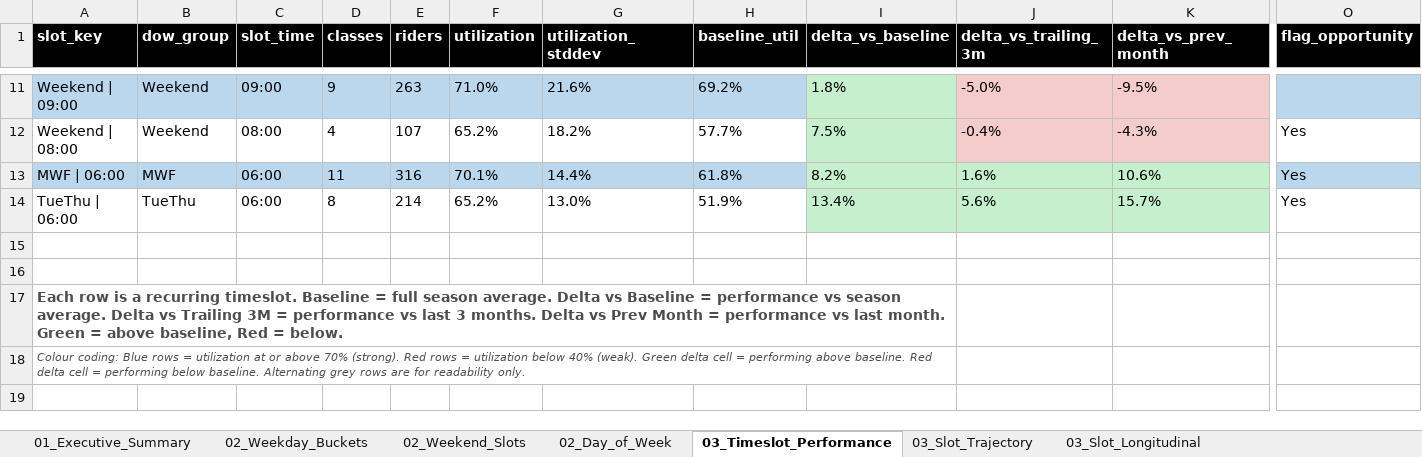
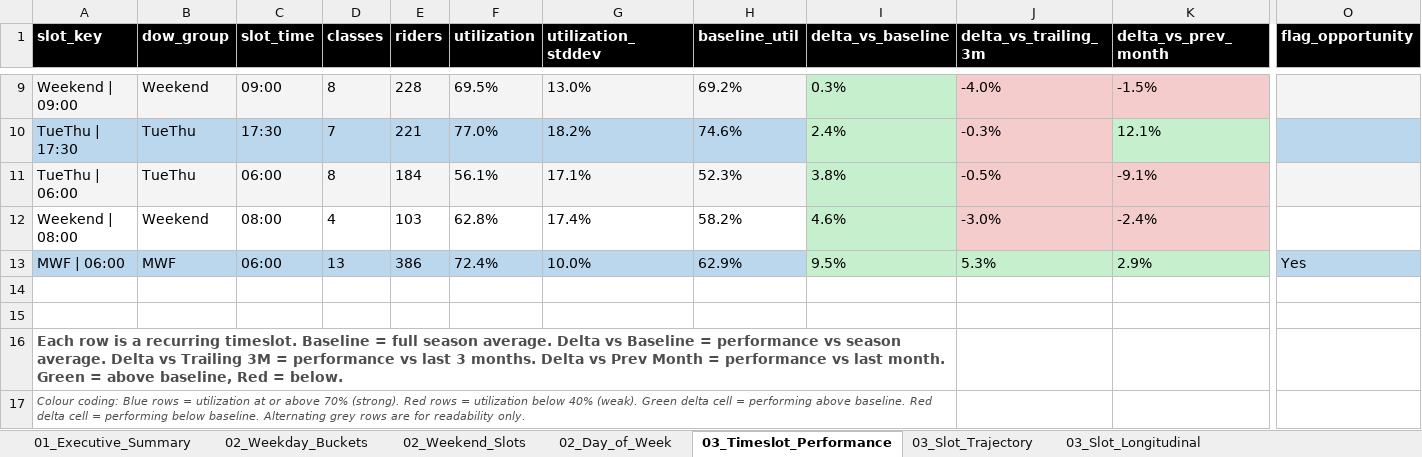
Before and after one commit to srothwell-spinco/spinco-dashboard, an Excel workbook: out/monthly_pack.xlsx, sheet 03_Timeslot_Performance, drawn as a sheet; only a part is shown, gaps mark what is left out; values as stored, in another font and other column widths than the file's, no borders; removed rows and columns are numbered as before the commit, all else as after; rows hold the shown columns only; the diff covers the shown part only; the diff names each change by its address in the sheet, - before the commit and + after, or states it on an @@ line.

```diff
--- a/out/monthly_pack.xlsx (sheet 03_Timeslot_Performance)
+++ b/out/monthly_pack.xlsx (sheet 03_Timeslot_Performance)
-A9:H9 fill: #BBD7ED
+A9:H9 fill: #F4F4F4
-D9 (classes): 9
+D9 (classes): 8
-E9 (riders): 263
+E9 (riders): 228
-F9 (utilization): 71.0%
+F9 (utilization): 69.5%
-G9 (utilization_stddev): 21.6%
+G9 (utilization_stddev): 13.0%
-I9 (delta_vs_baseline): 1.8%
+I9 (delta_vs_baseline): 0.3%
-J9 (delta_vs_trailing_3m): -5.0%
+J9 (delta_vs_trailing_3m): -4.0%
-K9 (delta_vs_prev_month): -9.5%
+K9 (delta_vs_prev_month): -1.5%
-O9 fill: #BBD7ED
+O9 fill: #F4F4F4
+row 10: TueThu | 17:30 | TueThu | 17:30 | 7 | 221 | 77.0% | 18.2% | 74.6% | 2.4% | -0.3% | 12.1%
+row 11: TueThu | 06:00 | TueThu | 06:00 | 8 | 184 | 56.1% | 17.1% | 52.3% | 3.8% | -0.5% | -9.1%
-E12 (riders): 107
+E12 (riders): 103
-F12 (utilization): 65.2%
+F12 (utilization): 62.8%
-G12 (utilization_stddev): 18.2%
+G12 (utilization_stddev): 17.4%
-H12 (baseline_util): 57.7%
+H12 (baseline_util): 58.2%
-I12 (delta_vs_baseline): 7.5%
+I12 (delta_vs_baseline): 4.6%
-J12 (delta_vs_trailing_3m): -0.4%
+J12 (delta_vs_trailing_3m): -3.0%
-K12 (delta_vs_prev_month): -4.3%
+K12 (delta_vs_prev_month): -2.4%
-O12 (flag_opportunity): Yes
+O12 (flag_opportunity): (empty)
-D13 (classes): 11
+D13 (classes): 13
-E13 (riders): 316
+E13 (riders): 386
-F13 (utilization): 70.1%
+F13 (utilization): 72.4%
-G13 (utilization_stddev): 14.4%
+G13 (utilization_stddev): 10.0%
-H13 (baseline_util): 61.8%
+H13 (baseline_util): 62.9%
-I13 (delta_vs_baseline): 8.2%
+I13 (delta_vs_baseline): 9.5%
-J13 (delta_vs_trailing_3m): 1.6%
+J13 (delta_vs_trailing_3m): 5.3%
-K13 (delta_vs_prev_month): 10.6%
+K13 (delta_vs_prev_month): 2.9%
-row 14: TueThu | 06:00 | TueThu | 06:00 | 8 | 214 | 65.2% | 13.0% | 51.9% | 13.4% | 5.6% | 15.7% | Yes
```
Also changed, not shown: 3 added rows, 5 removed rows, 33 edited cells and cell formats elsewhere in this sheet, sheet Orders, sheet 04_Instructor_Performance, sheet 03_Slot_Trajectory, sheet 04_Instructor_Longitudinal, sheet 02_Day_of_Week, sheet 05_Weekly_Trend, 5 more sheets, 8 other files.
